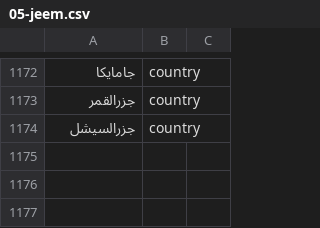
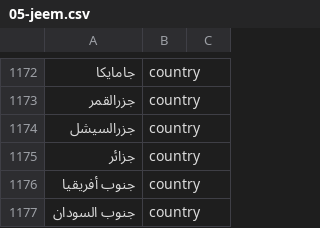
Before and after one commit to zrwqalmslh2003-sudo/nap-dictionary, a CSV file: data/05-jeem.csv, drawn as a sheet; only a part is shown, gaps mark what is left out.

```diff
--- a/data/05-jeem.csv
+++ b/data/05-jeem.csv
@@ -1174 +1174,4 @@
 جزرالسيشل,country,
+جزائر,country,
+جنوب أفريقيا,country,
+جنوب السودان,country,
```
Also changed, not shown: data/01-alef.csv, data/02-beh.csv, 7 other files.
